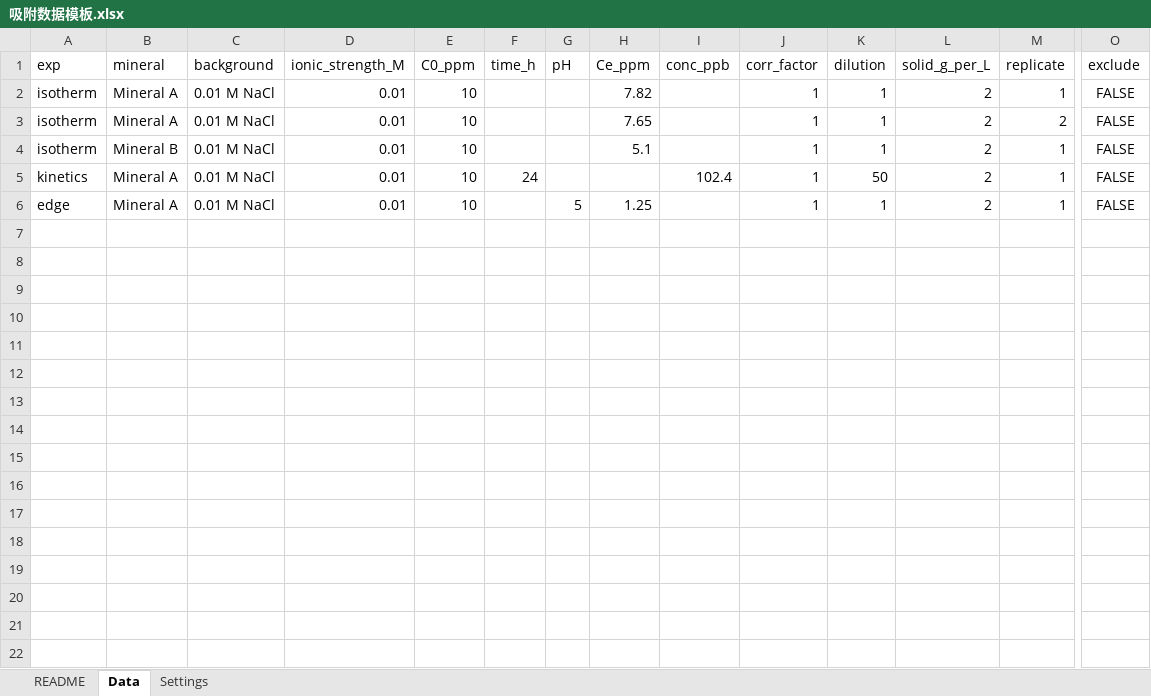
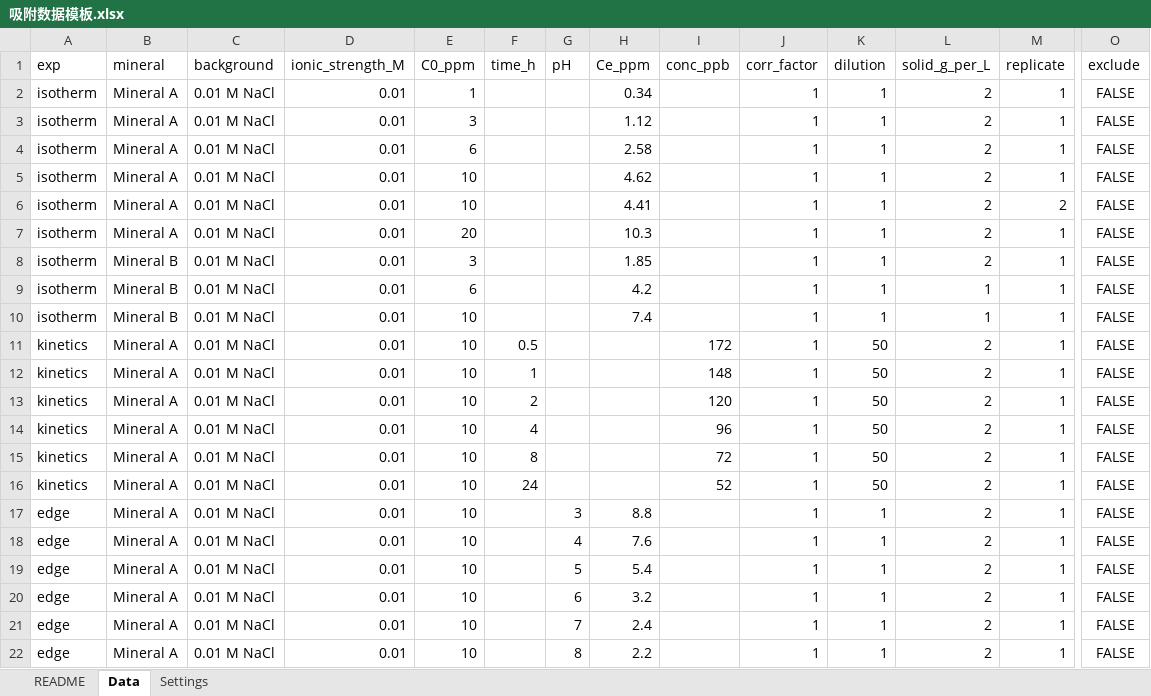
Before and after one commit to oooo-oo11/adsorption-analysis, an Excel workbook: templates/吸附数据模板.xlsx, sheet Data, drawn as a sheet; only a part is shown, gaps mark what is left out; values as stored, in another font and other column widths than the file's, no borders; addresses are those after the commit; rows hold the shown columns only; the diff names each change by its address in the sheet, - before the commit and + after, or states it on an @@ line.

```diff
--- a/templates/吸附数据模板.xlsx (sheet Data)
+++ b/templates/吸附数据模板.xlsx (sheet Data)
+row 2: isotherm | Mineral A | 0.01 M NaCl | 0.01 | 1 |  |  | 0.34 |  | 1 | 1 | 2 | 1 | FALSE
+row 3: isotherm | Mineral A | 0.01 M NaCl | 0.01 | 3 |  |  | 1.12 |  | 1 | 1 | 2 | 1 | FALSE
+row 4: isotherm | Mineral A | 0.01 M NaCl | 0.01 | 6 |  |  | 2.58 |  | 1 | 1 | 2 | 1 | FALSE
-H5 (Ce_ppm): 7.82
+H5 (Ce_ppm): 4.62
-H6 (Ce_ppm): 7.65
+H6 (Ce_ppm): 4.41
+row 7: isotherm | Mineral A | 0.01 M NaCl | 0.01 | 20 |  |  | 10.3 |  | 1 | 1 | 2 | 1 | FALSE
-E8 (C0_ppm): 10
+E8 (C0_ppm): 3
-H8 (Ce_ppm): 5.1
+H8 (Ce_ppm): 1.85
+row 9: isotherm | Mineral B | 0.01 M NaCl | 0.01 | 6 |  |  | 4.2 |  | 1 | 1 | 1 | 1 | FALSE
+row 10: isotherm | Mineral B | 0.01 M NaCl | 0.01 | 10 |  |  | 7.4 |  | 1 | 1 | 1 | 1 | FALSE
+row 11: kinetics | Mineral A | 0.01 M NaCl | 0.01 | 10 | 0.5 |  |  | 172 | 1 | 50 | 2 | 1 | FALSE
+row 12: kinetics | Mineral A | 0.01 M NaCl | 0.01 | 10 | 1 |  |  | 148 | 1 | 50 | 2 | 1 | FALSE
+row 13: kinetics | Mineral A | 0.01 M NaCl | 0.01 | 10 | 2 |  |  | 120 | 1 | 50 | 2 | 1 | FALSE
+row 14: kinetics | Mineral A | 0.01 M NaCl | 0.01 | 10 | 4 |  |  | 96 | 1 | 50 | 2 | 1 | FALSE
+row 15: kinetics | Mineral A | 0.01 M NaCl | 0.01 | 10 | 8 |  |  | 72 | 1 | 50 | 2 | 1 | FALSE
-I16 (conc_ppb): 102.4
+I16 (conc_ppb): 52
+row 17: edge | Mineral A | 0.01 M NaCl | 0.01 | 10 |  | 3 | 8.8 |  | 1 | 1 | 2 | 1 | FALSE
+row 18: edge | Mineral A | 0.01 M NaCl | 0.01 | 10 |  | 4 | 7.6 |  | 1 | 1 | 2 | 1 | FALSE
-H19 (Ce_ppm): 1.25
+H19 (Ce_ppm): 5.4
+row 20: edge | Mineral A | 0.01 M NaCl | 0.01 | 10 |  | 6 | 3.2 |  | 1 | 1 | 2 | 1 | FALSE
+row 21: edge | Mineral A | 0.01 M NaCl | 0.01 | 10 |  | 7 | 2.4 |  | 1 | 1 | 2 | 1 | FALSE
+row 22: edge | Mineral A | 0.01 M NaCl | 0.01 | 10 |  | 8 | 2.2 |  | 1 | 1 | 2 | 1 | FALSE
```
Also changed, not shown: sheet README, 9 other files.
